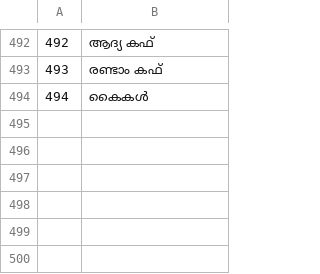
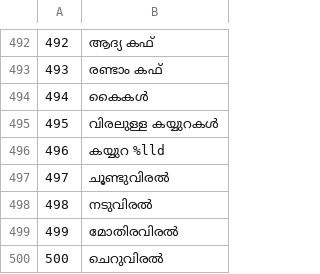
Before and after one commit to jackwallner/knit, a TSV file: scripts/l10n/ml.tsv, drawn as a sheet; only a part is shown, gaps mark what is left out; the diff names each change by its address in the sheet, - before the commit and + after, or states it on an @@ line.

```diff
--- a/scripts/l10n/ml.tsv
+++ b/scripts/l10n/ml.tsv
+row 495: 495 | വിരലുള്ള കയ്യുറകൾ
+row 496: 496 | കയ്യുറ %lld
+row 497: 497 | ചൂണ്ടുവിരൽ
+row 498: 498 | നടുവിരൽ
+row 499: 499 | മോതിരവിരൽ
+row 500: 500 | ചെറുവിരൽ
```
Also changed, not shown: scripts/l10n/kn.tsv, scripts/l10n/pa.tsv, 51 other files.
